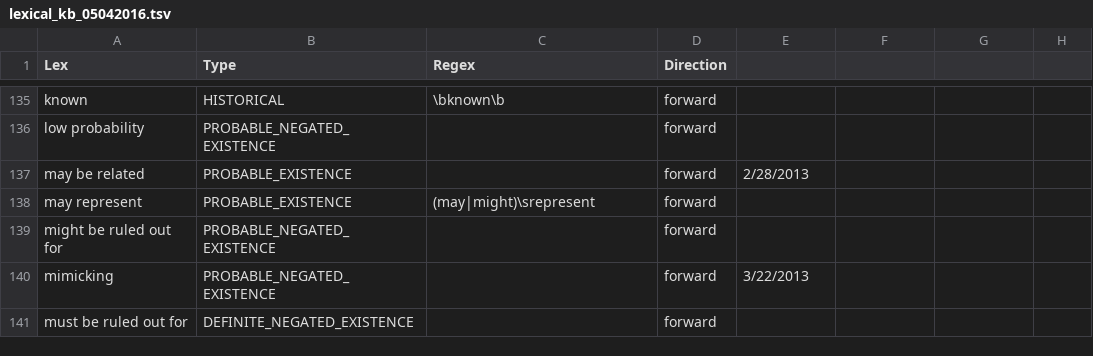
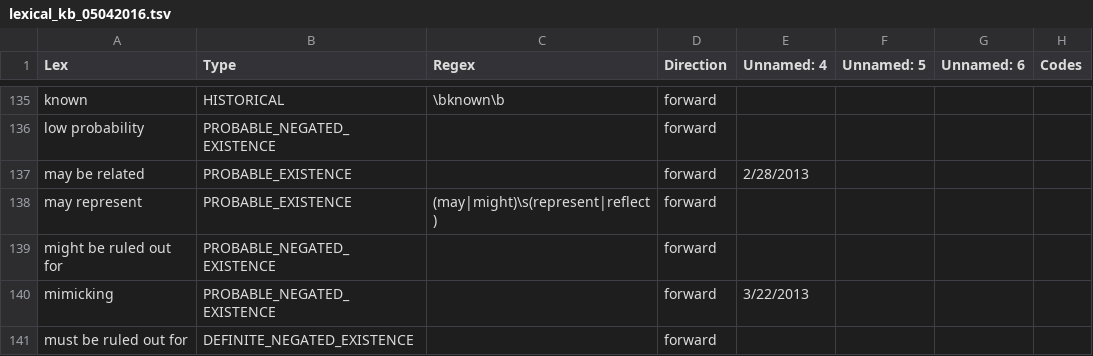
Before and after one commit to chapmanbe/pyConTextNLP, a TSV file: KB/lexical_kb_05042016.tsv, drawn as a sheet; only a part is shown, gaps mark what is left out; the diff covers the shown part only.

```diff
--- a/KB/lexical_kb_05042016.tsv
+++ b/KB/lexical_kb_05042016.tsv
@@ -1 +1 @@
-Lex	Type	Regex	Direction			
+Lex	Type	Regex	Direction	Unnamed: 4	Unnamed: 5	Unnamed: 6	Codes
@@ -138 +138 @@ may be related	PROBABLE_EXISTENCE		forward	2/28/2013
-may represent	PROBABLE_EXISTENCE	(may|might)\srepresent	forward			
+may represent	PROBABLE_EXISTENCE	(may|might)\s(represent|reflect)	forward				
```
Also changed, not shown: 7 added rows and 4 edited cells elsewhere in this file, KB/criticalfinder_generalized_modifiers.tsv, KB/utah_crit.tsv.
